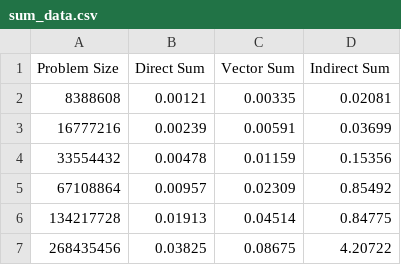
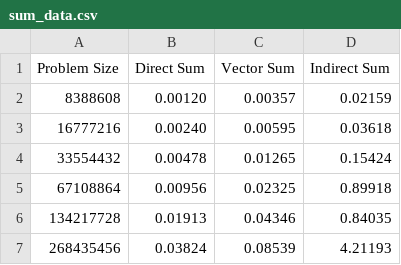
Before and after one commit to KaiserMighty/NERSC-Perlmutter, a CSV file: sum_performance_modelling/sum_data.csv, drawn as a sheet.

Commit message:
Revised CSV

```diff
--- a/sum_performance_modelling/sum_data.csv
+++ b/sum_performance_modelling/sum_data.csv
@@ -1,7 +1,7 @@
 Problem Size,Direct Sum,Vector Sum,Indirect Sum
-8388608,0.00121,0.00335,0.02081
-16777216,0.00239,0.00591,0.03699
-33554432,0.00478,0.01159,0.15356
-67108864,0.00957,0.02309,0.85492
-134217728,0.01913,0.04514,0.84775
-268435456,0.03825,0.08675,4.20722
+8388608,0.00120,0.00357,0.02159
+16777216,0.00240,0.00595,0.03618
+33554432,0.00478,0.01265,0.15424
+67108864,0.00956,0.02325,0.89918
+134217728,0.01913,0.04346,0.84035
+268435456,0.03824,0.08539,4.21193
```
